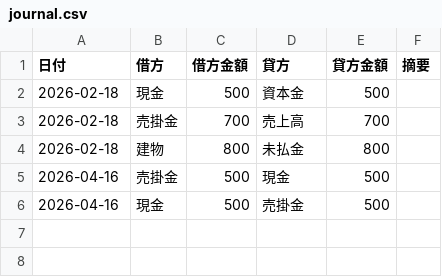
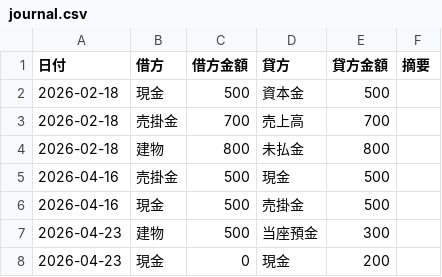
Before and after one commit to xufu732-coder/stack, a CSV file: journal.csv, drawn as a sheet; the diff names each change by its address in the sheet, - before the commit and + after, or states it on an @@ line.

Commit message:
Add entries

```diff
--- a/journal.csv
+++ b/journal.csv
+row 7: 2026-04-23 | 建物 | 500 | 当座預金 | 300
+row 8: 2026-04-23 | 現金 | 0 | 現金 | 200
```
